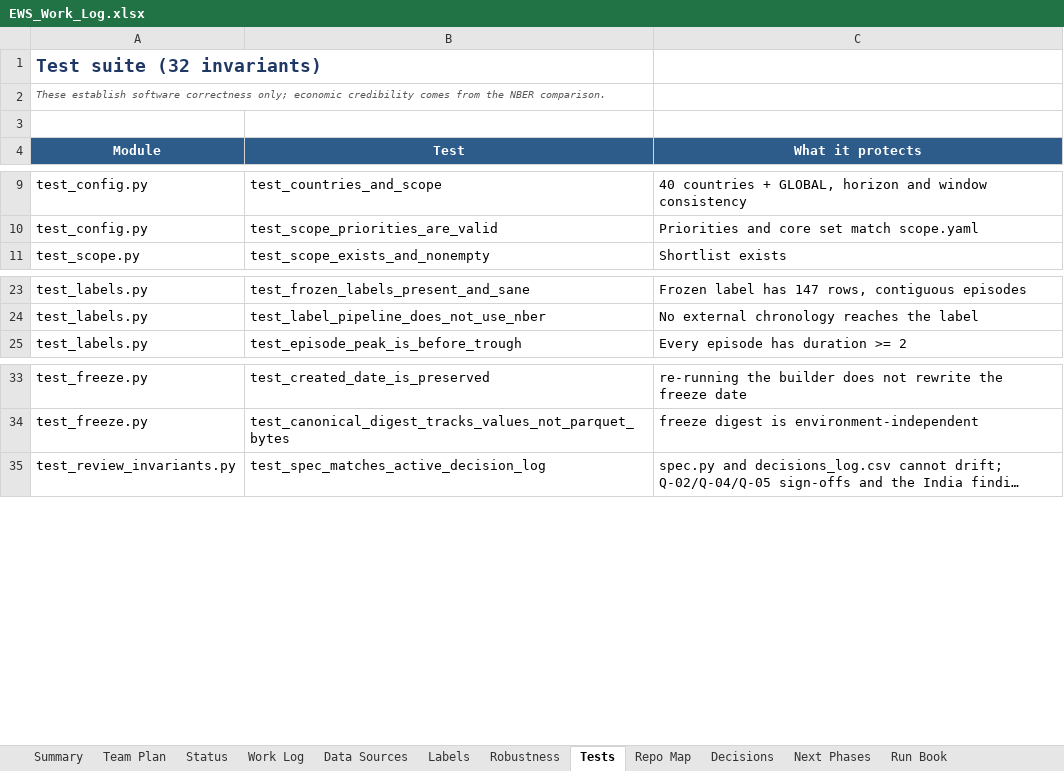
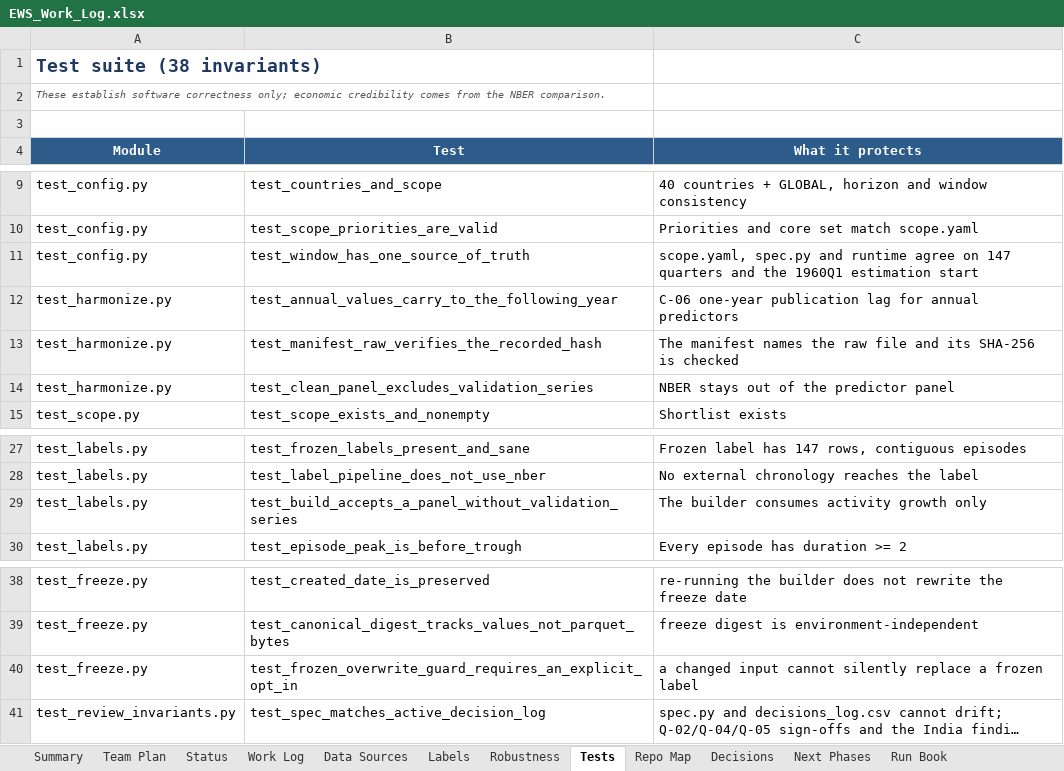
Before and after one commit to sathvikboina/recession-ews, an Excel workbook: EWS_Work_Log.xlsx, sheet Tests, drawn as a sheet; only a part is shown, gaps mark what is left out; long unchanged cells end in …; values as stored, in another font and other column widths than the file's, no borders; the diff names each change by its address in the sheet, - before the commit and + after, or states it on an @@ line.

Commit message:
Complete the 2026-11-08 repository review
Fix the runtime window source, guard frozen labels against silent
overwrite, verify manifest hashes, separate NBER into the validation
artifact, and apply the C-06 annual lag. Replace silent test skips with
real assertions, add CI, and sync Phase 2 artefacts.

Clean stale paths, counts and lock files; align the decision log at
D-R31; regenerate both workbooks and document the new report targets.
Frozen labels-v1/v2/v3 hashes are unchanged.

```diff
--- a/EWS_Work_Log.xlsx (sheet Tests)
+++ b/EWS_Work_Log.xlsx (sheet Tests)
-A1 (Module): Test suite (32 invariants)
+A1 (Module): Test suite (38 invariants)
+row 11: test_config.py | test_window_has_one_source_of_truth | scope.yaml, spec.py and runtime agree on 147 quarters and the 1960Q1 estimation start
+row 12: test_harmonize.py | test_annual_values_carry_to_the_following_year | C-06 one-year publication lag for annual predictors
+row 13: test_harmonize.py | test_manifest_raw_verifies_the_recorded_hash | The manifest names the raw file and its SHA-256 is checked
+row 14: test_harmonize.py | test_clean_panel_excludes_validation_series | NBER stays out of the predictor panel
+row 29: test_labels.py | test_build_accepts_a_panel_without_validation_series | The builder consumes activity growth only
+row 40: test_freeze.py | test_frozen_overwrite_guard_requires_an_explicit_opt_in | a changed input cannot silently replace a frozen label
```
Also changed, not shown: sheet Decisions, sheet Summary, sheet Run Book, sheet Repo Map, sheet Work Log, sheet Status, Team_Plan.xlsx, 24 other files.
